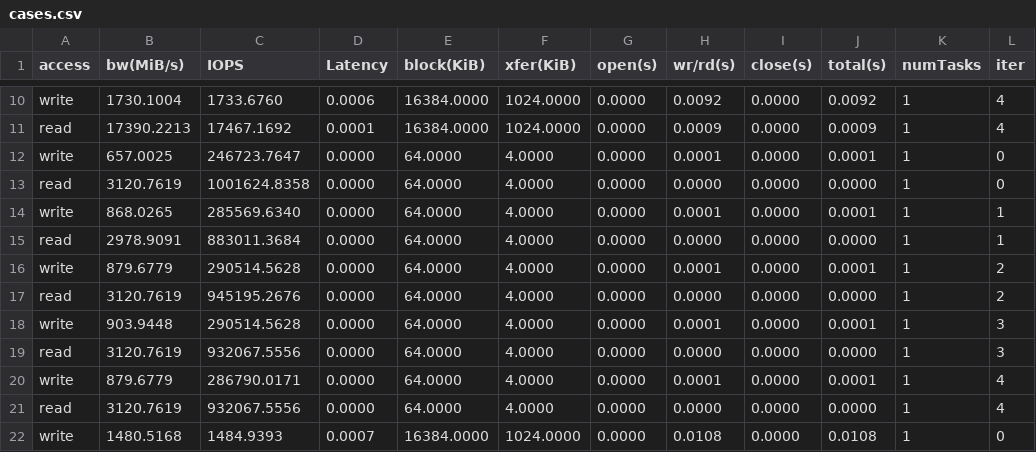
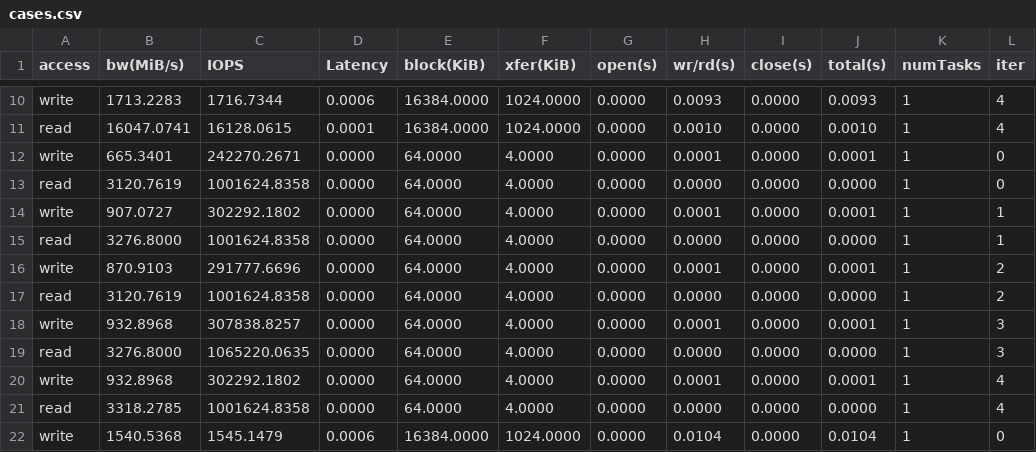
Before and after one commit to llnl-asr/dftracer, a CSV file: results/cases.csv, drawn as a sheet; only a part is shown, gaps mark what is left out; the diff covers the shown part only; the diff names each change by its address in the sheet, - before the commit and + after, or states it on an @@ line.

```diff
--- a/results/cases.csv
+++ b/results/cases.csv
-B10 (bw(MiB/s)): 1730.1004
+B10 (bw(MiB/s)): 1713.2283
-C10 (IOPS): 1733.6760
+C10 (IOPS): 1716.7344
-H10 (wr/rd(s)): 0.0092
+H10 (wr/rd(s)): 0.0093
-J10 (total(s)): 0.0092
+J10 (total(s)): 0.0093
-B11 (bw(MiB/s)): 17390.2213
+B11 (bw(MiB/s)): 16047.0741
-C11 (IOPS): 17467.1692
+C11 (IOPS): 16128.0615
-H11 (wr/rd(s)): 0.0009
+H11 (wr/rd(s)): 0.0010
-J11 (total(s)): 0.0009
+J11 (total(s)): 0.0010
-B12 (bw(MiB/s)): 657.0025
+B12 (bw(MiB/s)): 665.3401
-C12 (IOPS): 246723.7647
+C12 (IOPS): 242270.2671
-B14 (bw(MiB/s)): 868.0265
+B14 (bw(MiB/s)): 907.0727
-C14 (IOPS): 285569.6340
+C14 (IOPS): 302292.1802
-B15 (bw(MiB/s)): 2978.9091
+B15 (bw(MiB/s)): 3276.8000
-C15 (IOPS): 883011.3684
+C15 (IOPS): 1001624.8358
-B16 (bw(MiB/s)): 879.6779
+B16 (bw(MiB/s)): 870.9103
-C16 (IOPS): 290514.5628
+C16 (IOPS): 291777.6696
-C17 (IOPS): 945195.2676
+C17 (IOPS): 1001624.8358
-B18 (bw(MiB/s)): 903.9448
+B18 (bw(MiB/s)): 932.8968
-C18 (IOPS): 290514.5628
+C18 (IOPS): 307838.8257
-B19 (bw(MiB/s)): 3120.7619
+B19 (bw(MiB/s)): 3276.8000
-C19 (IOPS): 932067.5556
+C19 (IOPS): 1065220.0635
-B20 (bw(MiB/s)): 879.6779
+B20 (bw(MiB/s)): 932.8968
-C20 (IOPS): 286790.0171
+C20 (IOPS): 302292.1802
-B21 (bw(MiB/s)): 3120.7619
+B21 (bw(MiB/s)): 3318.2785
-C21 (IOPS): 932067.5556
+C21 (IOPS): 1001624.8358
-B22 (bw(MiB/s)): 1480.5168
+B22 (bw(MiB/s)): 1540.5368
-C22 (IOPS): 1484.9393
+C22 (IOPS): 1545.1479
-D22 (Latency): 0.0007
+D22 (Latency): 0.0006
-H22 (wr/rd(s)): 0.0108
+H22 (wr/rd(s)): 0.0104
-J22 (total(s)): 0.0108
+J22 (total(s)): 0.0104
```
Also changed, not shown: 135 edited cells elsewhere in this file, results/overhead.csv.
